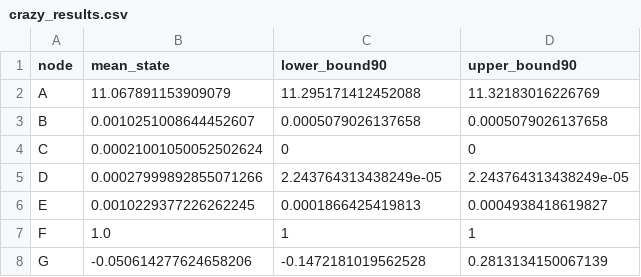
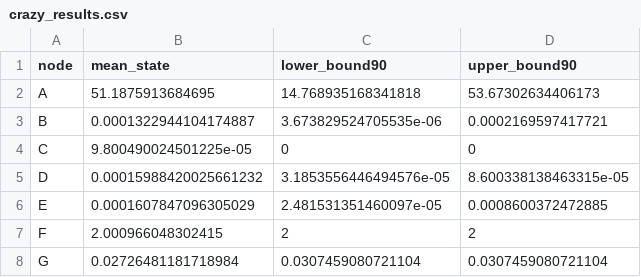
Before and after one commit to Populustremuloides/GibbsMCMC, a CSV file: crazy_results.csv, drawn as a sheet.

```diff
--- a/crazy_results.csv
+++ b/crazy_results.csv
@@ -1,8 +1,8 @@
 node,mean_state,lower_bound90,upper_bound90
-A,11.067891153909079,11.295171412452088,11.32183016226769
-B,0.0010251008644452607,0.0005079026137658,0.0005079026137658
-C,0.00021001050052502624,0,0
-D,0.00027999892855071266,2.243764313438249e-05,2.243764313438249e-05
-E,0.0010229377226262245,0.0001866425419813,0.0004938418619827
-F,1.0,1,1
-G,-0.050614277624658206,-0.1472181019562528,0.2813134150067139
+A,51.1875913684695,14.768935168341818,53.67302634406173
+B,0.0001322944104174887,3.673829524705535e-06,0.0002169597417721
+C,9.800490024501225e-05,0,0
+D,0.00015988420025661232,3.1853556446494576e-05,8.600338138463315e-05
+E,0.0001607847096305029,2.481531351460097e-05,0.0008600372472885
+F,2.000966048302415,2,2
+G,0.02726481181718984,0.0307459080721104,0.0307459080721104
```
Also changed, not shown: 5 other files.
